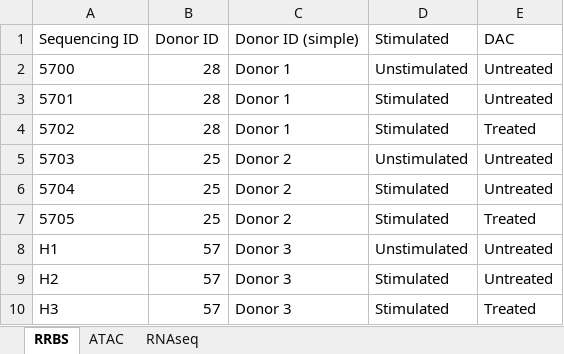
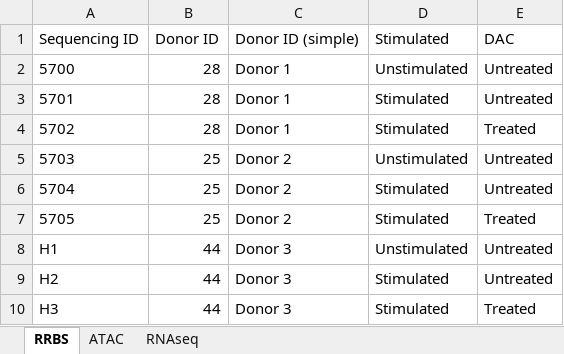
Before and after one commit to de-carvalho-lab/2020_LooBell, an Excel workbook: data/metadata.xlsx, sheet RRBS, drawn as a sheet; values as stored, in another font and other column widths than the file's, no borders; table styles not drawn; the diff names each change by its address in the sheet, - before the commit and + after, or states it on an @@ line.

```diff
--- a/data/metadata.xlsx (sheet RRBS)
+++ b/data/metadata.xlsx (sheet RRBS)
-B8:B10: 57
+B8:B10: 44
```
Also changed, not shown: results/tables/ATAC_SupplementaryTable_01.xlsx, results/tables/RNAseq_SupplementaryTable_01.xlsx, 13 other files.
